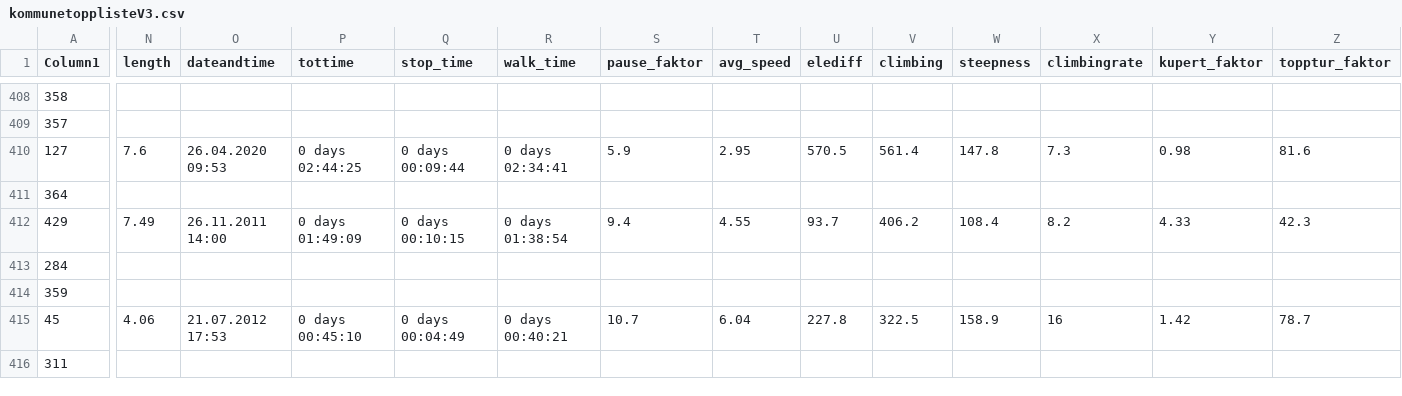
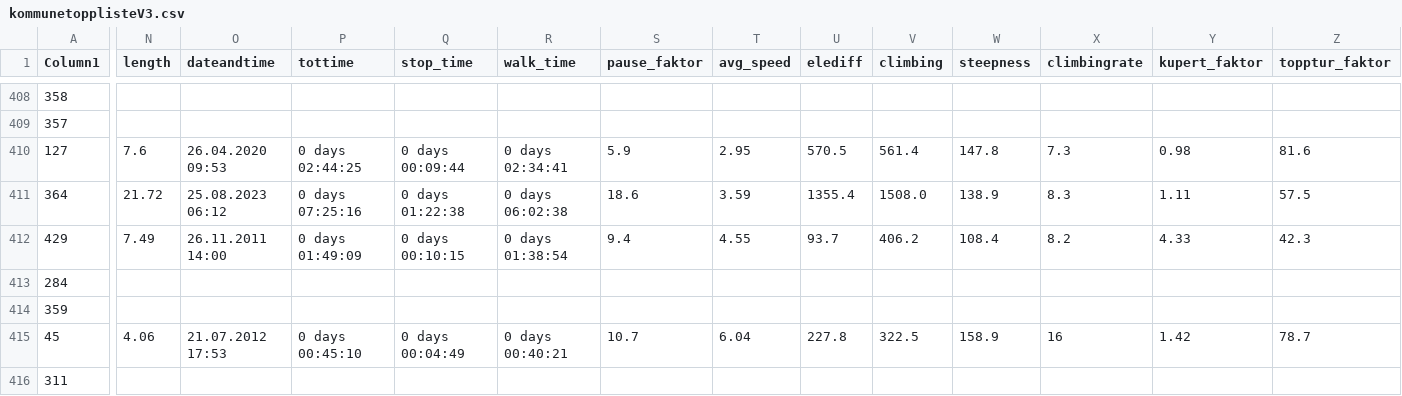
Before and after one commit to gjermv/potato, a CSV file: sccs/gpx/res/kommunetopplisteV3.csv, drawn as a sheet; only a part is shown, gaps mark what is left out; the diff covers the shown part only; the diff names each change by its address in the sheet, - before the commit and + after, or states it on an @@ line.

Commit message:
Update kommunetopplisteV3.csv
Lagt inn GPS data for Surtningssui

```diff
--- a/sccs/gpx/res/kommunetopplisteV3.csv
+++ b/sccs/gpx/res/kommunetopplisteV3.csv
-N411 (length): (empty)
+N411 (length): 21.72
-O411 (dateandtime): (empty)
+O411 (dateandtime): 25.08.2023 06:12
-P411 (tottime): (empty)
+P411 (tottime): 0 days 07:25:16
-Q411 (stop_time): (empty)
+Q411 (stop_time): 0 days 01:22:38
-R411 (walk_time): (empty)
+R411 (walk_time): 0 days 06:02:38
-S411 (pause_faktor): (empty)
+S411 (pause_faktor): 18.6
-T411 (avg_speed): (empty)
+T411 (avg_speed): 3.59
-U411 (elediff): (empty)
+U411 (elediff): 1355.4
-V411 (climbing): (empty)
+V411 (climbing): 1508.0
-W411 (steepness): (empty)
+W411 (steepness): 138.9
-X411 (climbingrate): (empty)
+X411 (climbingrate): 8.3
-Y411 (kupert_faktor): (empty)
+Y411 (kupert_faktor): 1.11
-Z411 (topptur_faktor): (empty)
+Z411 (topptur_faktor): 57.5
```
Also changed, not shown: 10 edited cells elsewhere in this file.
